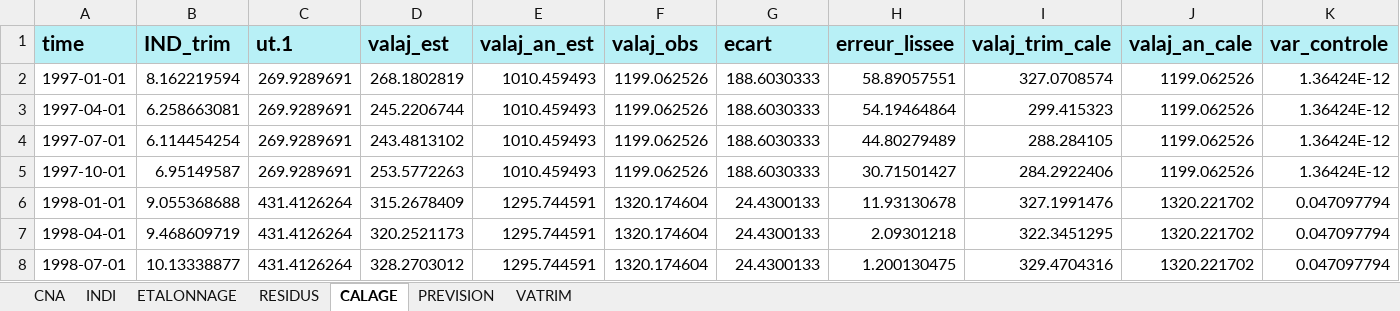
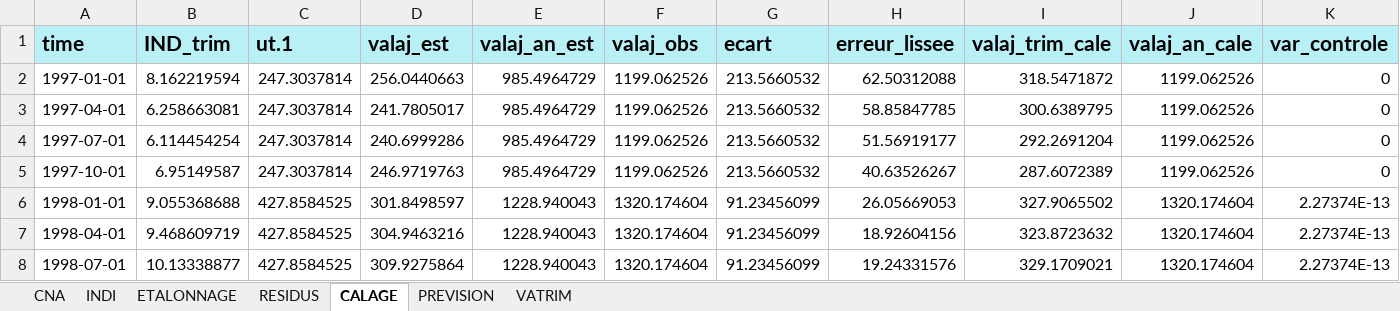
Before and after one commit to luckymaxtser/Compte_trim, an Excel workbook: VA_result_BTP.xlsx, sheet CALAGE, drawn as a sheet; only a part is shown; values as stored, in another font and other column widths than the file's, no borders; the diff covers the shown part only; the diff names each change by its address in the sheet, - before the commit and + after, or states it on an @@ line.

Commit message:
Mise à jour du fichier Excel via Shiny

```diff
--- a/VA_result_BTP.xlsx (sheet CALAGE)
+++ b/VA_result_BTP.xlsx (sheet CALAGE)
-C2:C5 (ut.1): 269.9289691
+C2:C5 (ut.1): 247.3037814
-D2 (valaj_est): 268.1802819
+D2 (valaj_est): 256.0440663
-E2:E5 (valaj_an_est): 1010.459493
+E2:E5 (valaj_an_est): 985.4964729
-G2:G5 (ecart): 188.6030333
+G2:G5 (ecart): 213.5660532
-H2 (erreur_lissee): 58.89057551
+H2 (erreur_lissee): 62.50312088
-I2 (valaj_trim_cale): 327.0708574
+I2 (valaj_trim_cale): 318.5471872
-K2:K5 (var_controle): 1.36424E-12
+K2:K5 (var_controle): 0
-D3 (valaj_est): 245.2206744
+D3 (valaj_est): 241.7805017
-H3 (erreur_lissee): 54.19464864
+H3 (erreur_lissee): 58.85847785
-I3 (valaj_trim_cale): 299.415323
+I3 (valaj_trim_cale): 300.6389795
-D4 (valaj_est): 243.4813102
+D4 (valaj_est): 240.6999286
-H4 (erreur_lissee): 44.80279489
+H4 (erreur_lissee): 51.56919177
-I4 (valaj_trim_cale): 288.284105
+I4 (valaj_trim_cale): 292.2691204
-D5 (valaj_est): 253.5772263
+D5 (valaj_est): 246.9719763
-H5 (erreur_lissee): 30.71501427
+H5 (erreur_lissee): 40.63526267
-I5 (valaj_trim_cale): 284.2922406
+I5 (valaj_trim_cale): 287.6072389
-C6:C8 (ut.1): 431.4126264
+C6:C8 (ut.1): 427.8584525
-D6 (valaj_est): 315.2678409
+D6 (valaj_est): 301.8498597
-E6:E8 (valaj_an_est): 1295.744591
+E6:E8 (valaj_an_est): 1228.940043
-G6:G8 (ecart): 24.4300133
+G6:G8 (ecart): 91.23456099
-H6 (erreur_lissee): 11.93130678
+H6 (erreur_lissee): 26.05669053
-I6 (valaj_trim_cale): 327.1991476
+I6 (valaj_trim_cale): 327.9065502
-J6:J8 (valaj_an_cale): 1320.221702
+J6:J8 (valaj_an_cale): 1320.174604
-K6:K8 (var_controle): 0.047097794
+K6:K8 (var_controle): 2.27374E-13
-D7 (valaj_est): 320.2521173
+D7 (valaj_est): 304.9463216
-H7 (erreur_lissee): 2.09301218
+H7 (erreur_lissee): 18.92604156
-I7 (valaj_trim_cale): 322.3451295
+I7 (valaj_trim_cale): 323.8723632
-D8 (valaj_est): 328.2703012
+D8 (valaj_est): 309.9275864
-H8 (erreur_lissee): 1.200130475
+H8 (erreur_lissee): 19.24331576
-I8 (valaj_trim_cale): 329.4704316
+I8 (valaj_trim_cale): 329.1709021
```
Also changed, not shown: 8 removed rows and 719 edited cells elsewhere in this sheet, sheet PREVISION, sheet VATRIM, sheet ETALONNAGE, sheet RESIDUS, sheet INDI, sheet CNA.
